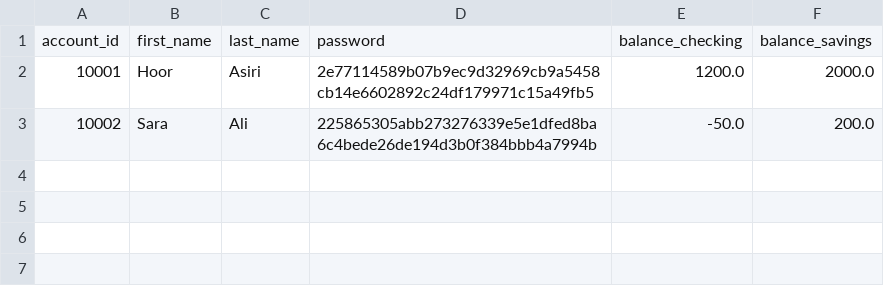
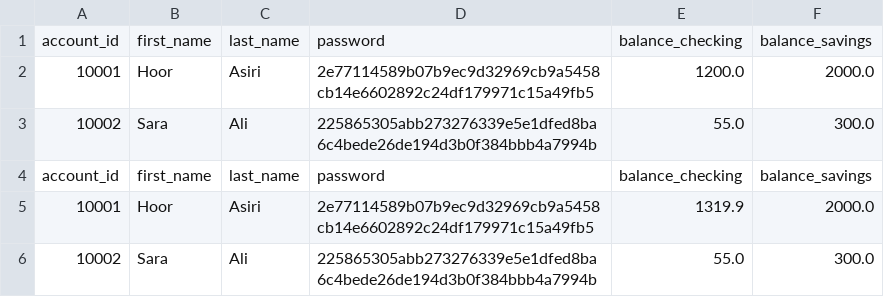
Before and after one commit to Taif-Asiri/banking-project, a CSV file: bank.csv, drawn as a sheet.

```diff
--- a/bank.csv
+++ b/bank.csv
@@ -2,2 +2,5 @@ account_id,first_name,last_name,password,balance_checking,balance_savings
 10001,Hoor,Asiri,2e77114589b07b9ec9d32969cb9a5458cb14e6602892c24df179971c15a49fb5,1200.0,2000.0
-10002,Sara,Ali,225865305abb273276339e5e1dfed8ba6c4bede26de194d3b0f384bbb4a7994b,-50.0,200.0
+10002,Sara,Ali,225865305abb273276339e5e1dfed8ba6c4bede26de194d3b0f384bbb4a7994b,55.0,300.0
+account_id,first_name,last_name,password,balance_checking,balance_savings
+10001,Hoor,Asiri,2e77114589b07b9ec9d32969cb9a5458cb14e6602892c24df179971c15a49fb5,1319.9,2000.0
+10002,Sara,Ali,225865305abb273276339e5e1dfed8ba6c4bede26de194d3b0f384bbb4a7994b,55.0,300.0
```
Also changed, not shown: transactions.csv, 3 other files.
